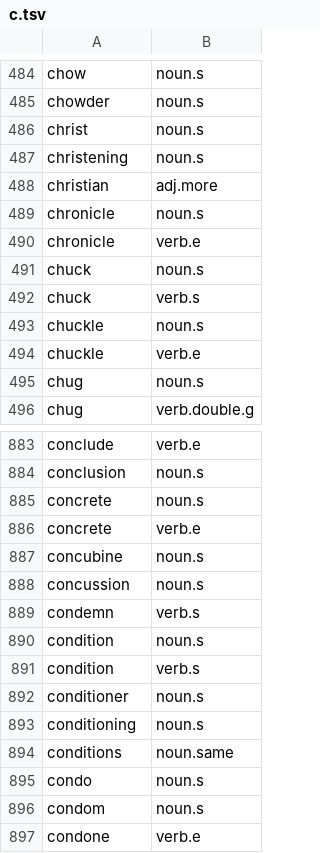
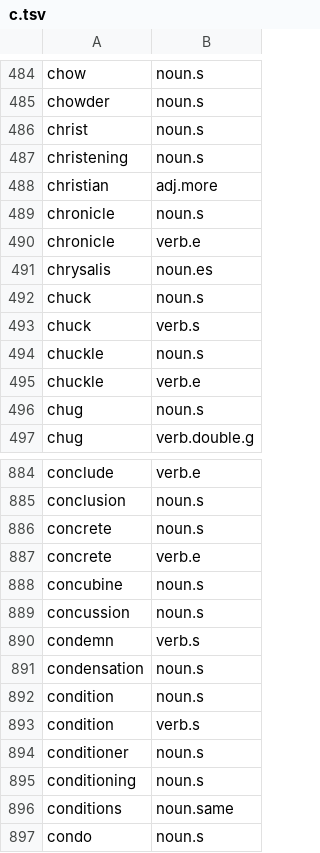
Before and after one commit to ml-circuits-research/sop-knowledge-worlds, a TSV file: docs/worlds/w.lang.en/dictionary/c.tsv, drawn as a sheet; only a part is shown, gaps mark what is left out; the shorter side is filled out with more unchanged rows.

```diff
--- a/docs/worlds/w.lang.en/dictionary/c.tsv
+++ b/docs/worlds/w.lang.en/dictionary/c.tsv
@@ -490,2 +490,3 @@ chronicle	noun.s
 chronicle	verb.e
+chrysalis	noun.es
 chuck	noun.s
@@ -889,2 +890,3 @@ concussion	noun.s
 condemn	verb.s
+condensation	noun.s
 condition	noun.s
```
Also changed, not shown: docs/worlds/w.lang.en/dictionary/e.tsv, docs/worlds/w.lang.en/dictionary/p.tsv, 53 other files.
